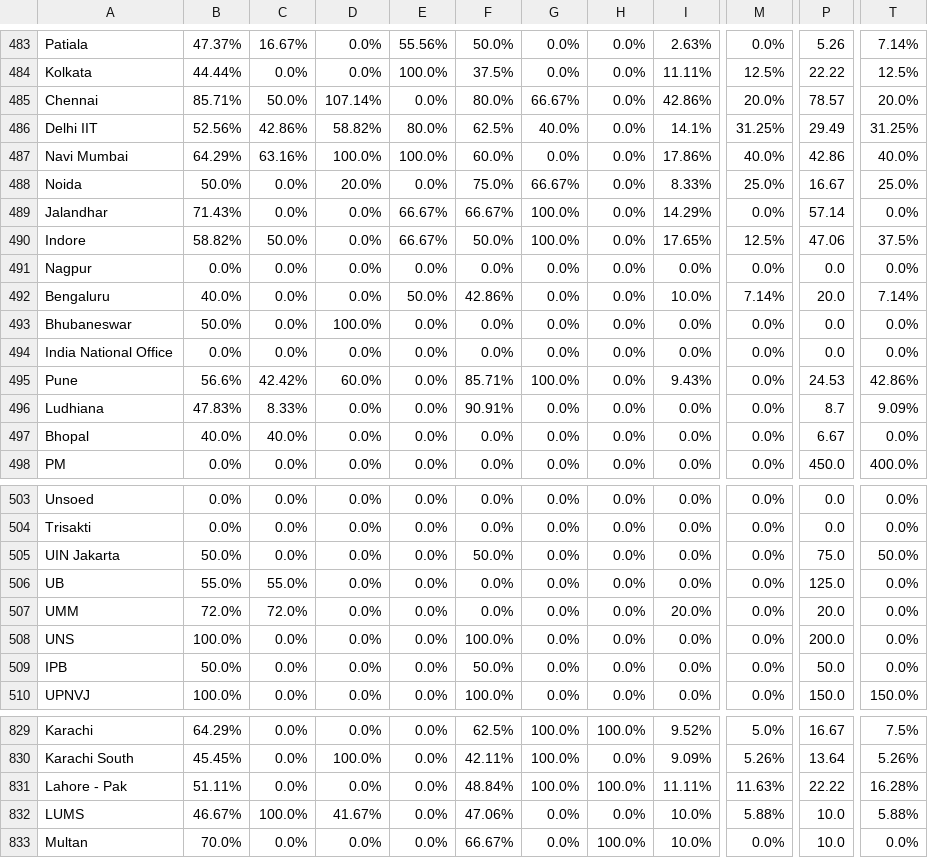
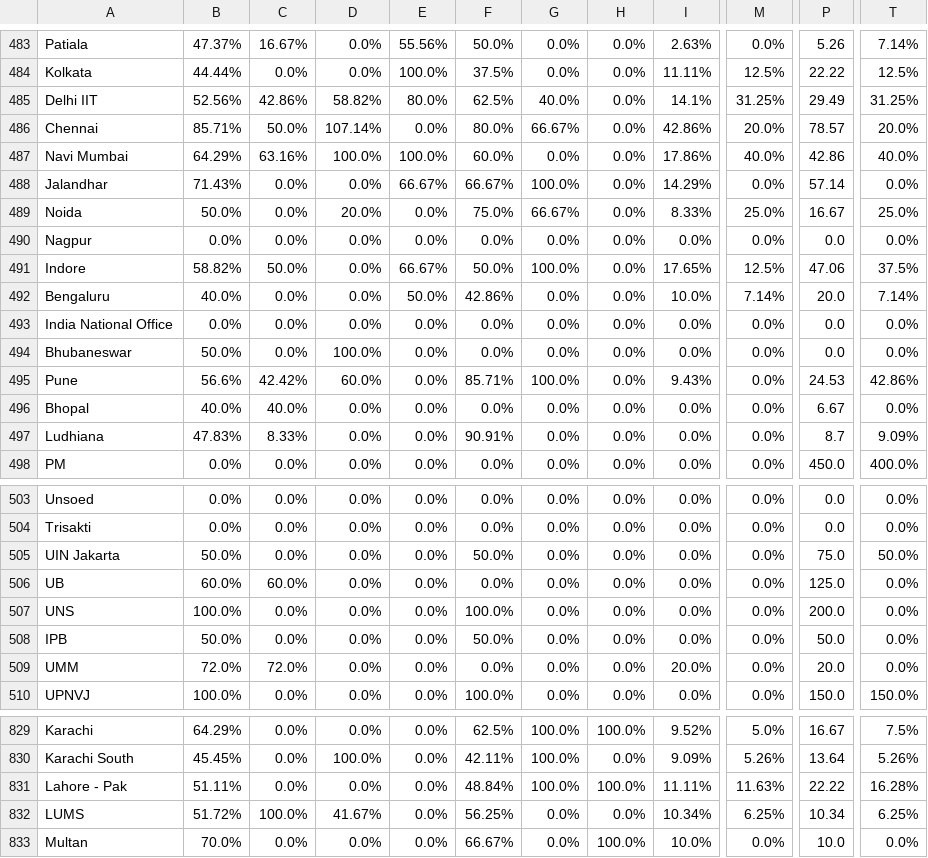
Before and after one commit to AIESEC-LK/data-pipeline, a CSV file: cr_accepted_df.csv, drawn as a sheet; only a part is shown, gaps mark what is left out; the diff covers the shown part only; the diff names each change by its address in the sheet, - before the commit and + after, or states it on an @@ line.

```diff
--- a/cr_accepted_df.csv
+++ b/cr_accepted_df.csv
@@ row 486 moved to row 485: Delhi IIT @@
@@ row 489 moved to row 488: Jalandhar @@
@@ row 491 moved to row 490: Nagpur @@
@@ row 494 moved to row 493: India National Office @@
@@ row 497 moved to row 496: Bhopal @@
-B506: 55.0%
+B506: 60.0%
-C506: 55.0%
+C506: 60.0%
@@ row 507 moved to row 509: UMM @@
-B832: 46.67%
+B832: 51.72%
-F832: 47.06%
+F832: 56.25%
-I832: 10.0%
+I832: 10.34%
-M832: 5.88%
+M832: 6.25%
-P832: 10.0
+P832: 10.34
-T832: 5.88%
+T832: 6.25%
```
Also changed, not shown: 54 moved rows and 14 edited cells elsewhere in this file, abs_df.csv, cr_applicant_df.csv, 3 other files.
